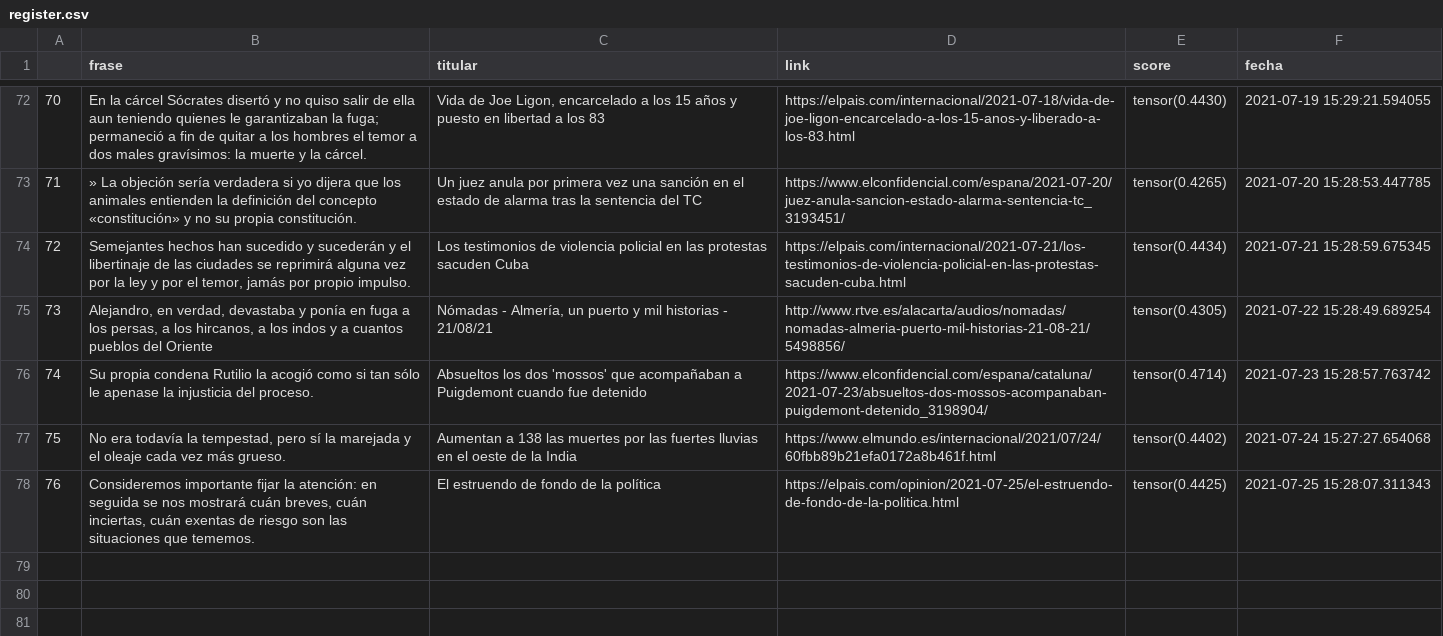
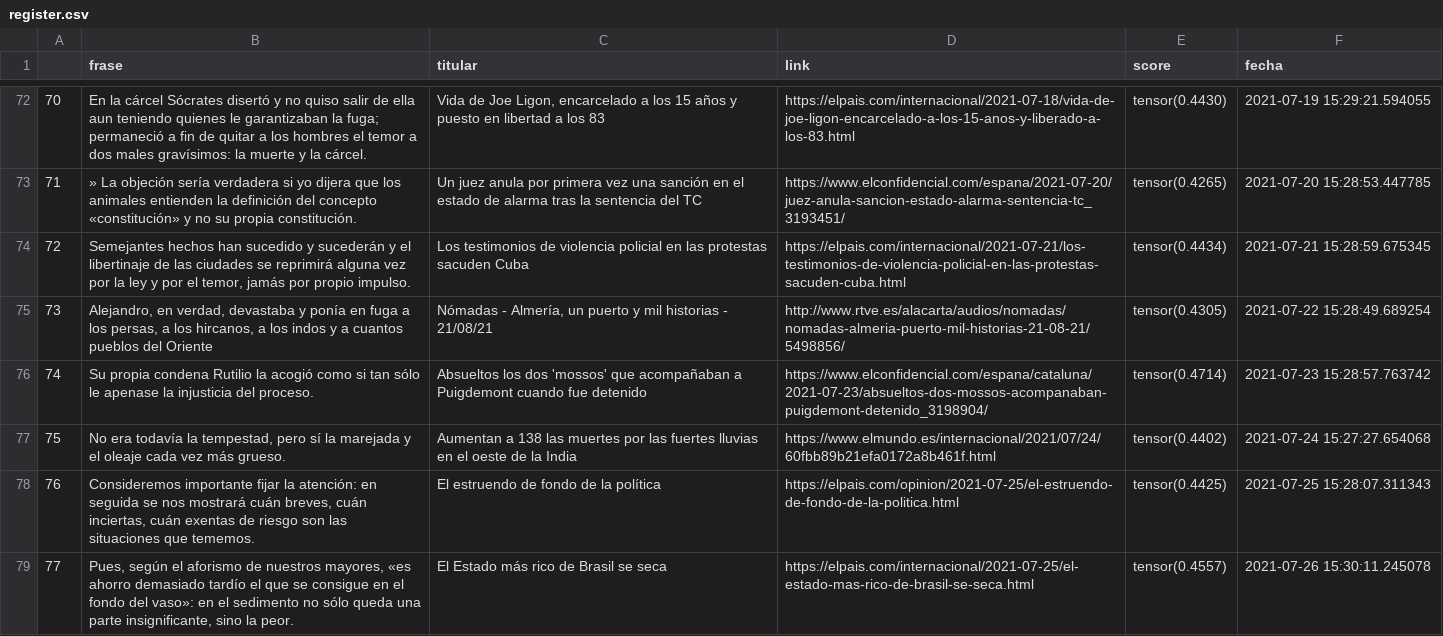
Before and after one commit to pcsanguinetti/seneca_comenta, a CSV file: register.csv, drawn as a sheet; only a part is shown, gaps mark what is left out; the diff names each change by its address in the sheet, - before the commit and + after, or states it on an @@ line.

```diff
--- a/register.csv
+++ b/register.csv
+row 79: 77 | Pues, según el aforismo de nuestros mayores, «es ahorro demasiado tardío el que se consigue en el fondo del vaso»: en el sedimento no sólo queda una parte insignificante, sino la peor. | El Estado más rico de Brasil se seca | https://elpais.com/internacional/2021-07-25/el-estado-mas-rico-de-brasil-se-seca.html | tensor(0.4557) | 2021-07-26 15:30:11.245078
```
